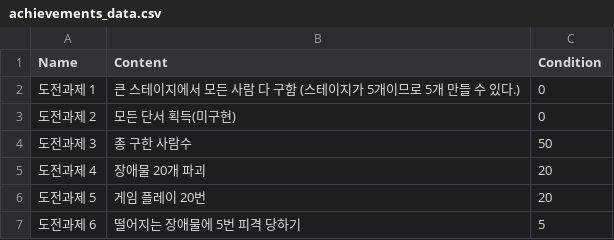
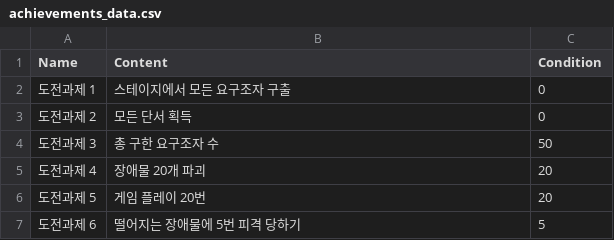
Before and after one commit to oohyun15/AMON-Project, a CSV file: Assets/Resources/Data/achievements_data.csv, drawn as a sheet.

```diff
--- a/Assets/Resources/Data/achievements_data.csv
+++ b/Assets/Resources/Data/achievements_data.csv
@@ -1,5 +1,5 @@
 Name,Content,Condition
-도전과제 1,큰 스테이지에서 모든 사람 다 구함 (스테이지가 5개이므로 5개 만들 수 있다.),0
-도전과제 2,모든 단서 획득(미구현),0
-도전과제 3,총 구한 사람수,50
+도전과제 1,스테이지에서 모든 요구조자 구출,0
+도전과제 2,모든 단서 획득,0
+도전과제 3,총 구한 요구조자 수,50
 도전과제 4,장애물 20개 파괴,20
```
Also changed, not shown: 10 other files.
